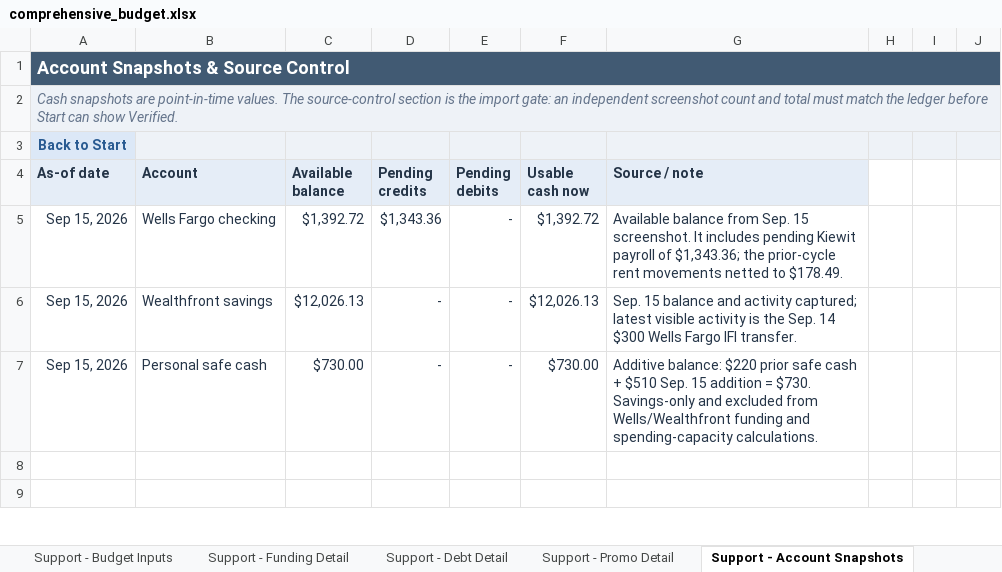
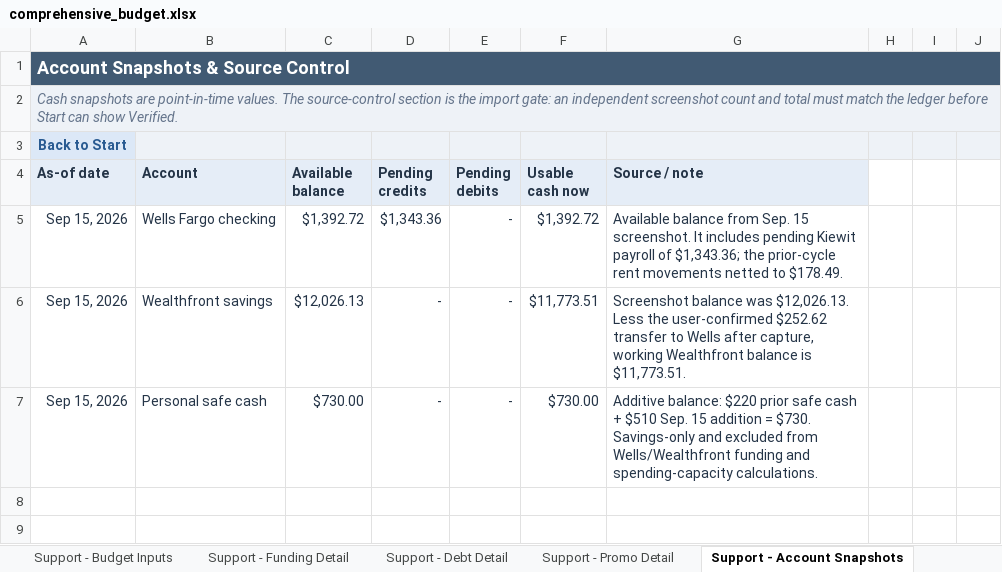
Before and after one commit to benjaminrobertburton-max/Budget, an Excel workbook: outputs/01a04fdf-3751-72e2-88f1-daf19b8b9d1d/comprehensive_budget.xlsx, sheet Support - Account Snapshots, drawn as a sheet; only a part is shown; values as stored, in another font and other column widths than the file's, no borders; conditional formats not drawn; the diff names each change by its address in the sheet, - before the commit and + after, or states it on an @@ line.

Commit message:
Regenerate workbook after main sync

```diff
--- a/outputs/01a04fdf-3751-72e2-88f1-daf19b8b9d1d/comprehensive_budget.xlsx (sheet Support - Account Snapshots)
+++ b/outputs/01a04fdf-3751-72e2-88f1-daf19b8b9d1d/comprehensive_budget.xlsx (sheet Support - Account Snapshots)
-F6 (Usable cash now): $12,026.13
+F6 (Usable cash now): $11,773.51
-G6 (Source / note): Sep. 15 balance and activity captured; latest visible activity is the Sep. 14 $300 Wells Fargo IFI transfer.
+G6 (Source / note): Screenshot balance was $12,026.13. Less the user-confirmed $252.62 transfer to Wells after capture, working Wealthfront balance is $11,773.51.
```
Also changed, not shown: sheet 5. Savings & Debt.
